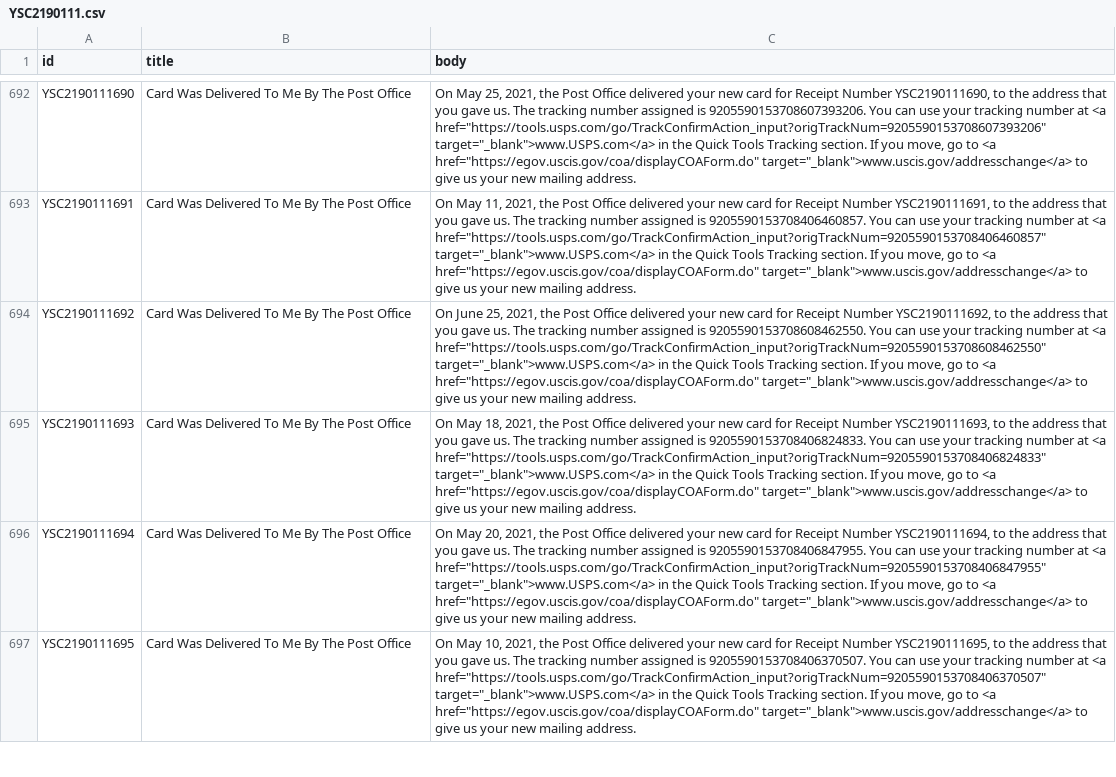
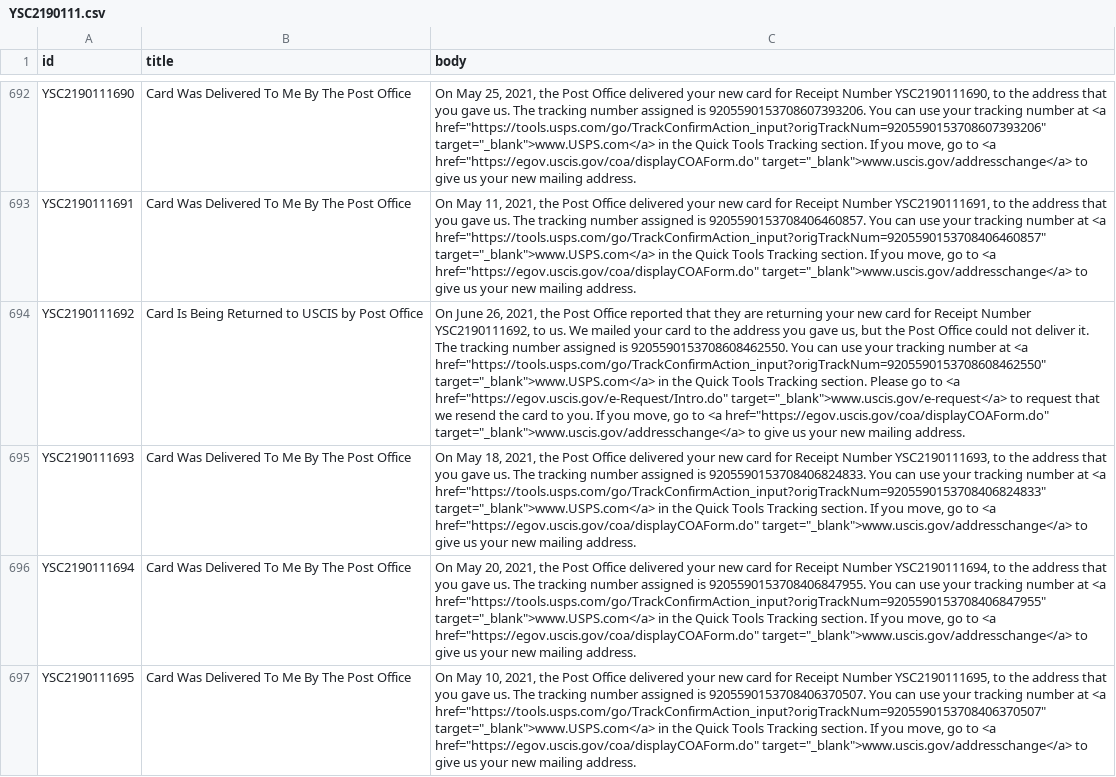
Before and after one commit to opt-lol/opt-data, a CSV file: data/YSC2190111.csv, drawn as a sheet; only a part is shown, gaps mark what is left out; the diff names each change by its address in the sheet, - before the commit and + after, or states it on an @@ line.

```diff
--- a/data/YSC2190111.csv
+++ b/data/YSC2190111.csv
-B694 (title): Card Was Delivered To Me By The Post Office
+B694 (title): Card Is Being Returned to USCIS by Post Office
-C694 (body): On June 25, 2021, the Post Office delivered your new card for Receipt Number YSC2190111692, to the address that you gave us. The tracking number assigned is 9205590153708608462550. You can use your tracking number at <a href="https://tools.usps.com/go/TrackConfirmAction_input?origTrackNum=9205590153708608462550" target="_blank">www.USPS.com</a> in the Quick Tools Tracking section. If you…
+C694 (body): On June 26, 2021, the Post Office reported that they are returning your new card for Receipt Number YSC2190111692, to us. We mailed your card to the address you gave us, but the Post Office could not deliver it. The tracking number assigned is 9205590153708608462550. You can use your tracking number at <a href="https://tools.usps.com/go/TrackConfirmAction_input?origTrackNum=9205590153708608462550" target="_blank">www.USPS.com</a> in the Quick Tools Tracking section. Please go to <a href="https://egov.uscis.gov/e-Request/Intro.do" target="_blank">www.uscis.gov/e-request</a> to request that we resend the card to you. If you…
```
Also changed, not shown: data/YSC2190133.csv, data/YSC2190138.csv, 3 other files.
